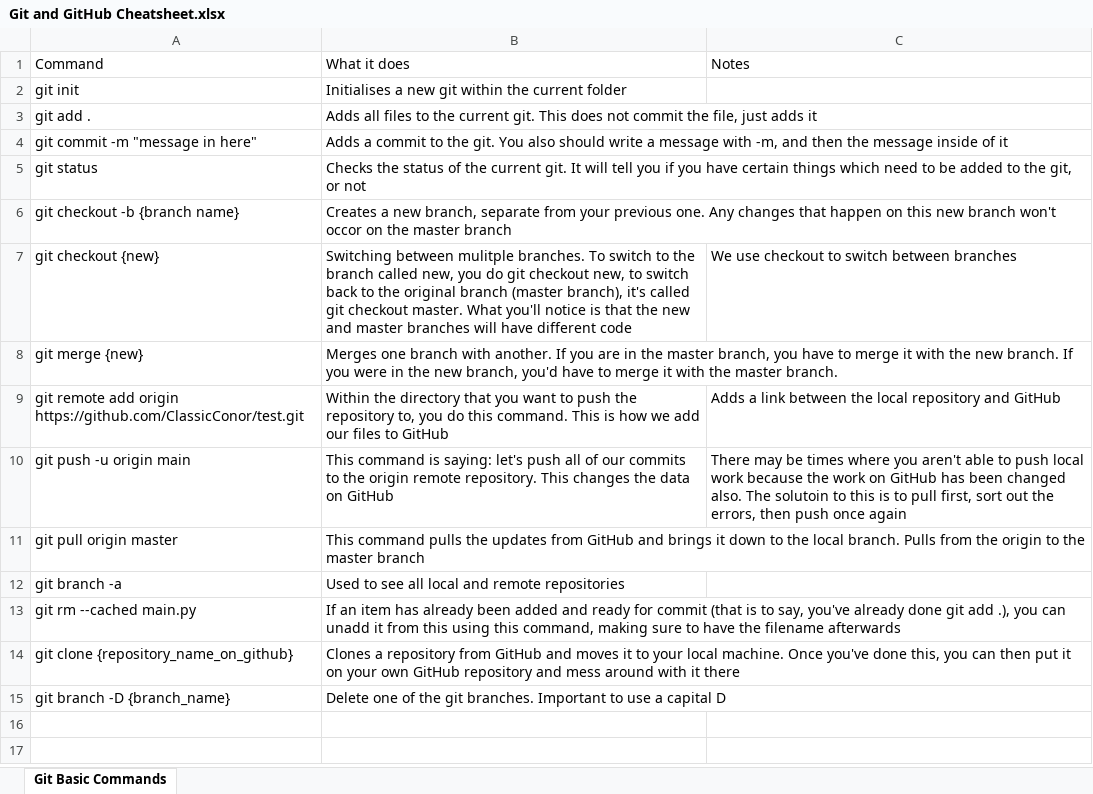
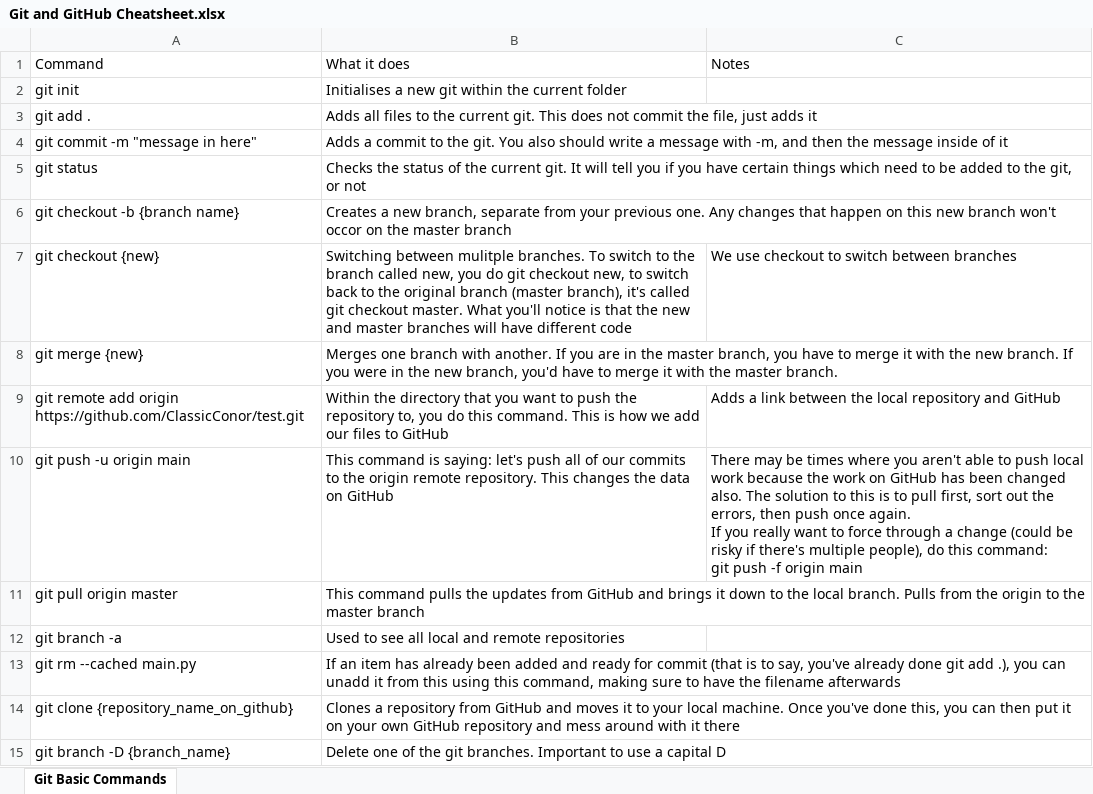
Before and after one commit to ClassicConor/ProgrammingCheatsheets, an Excel workbook: Git and GitHub Cheatsheet.xlsx, sheet Git Basic Commands, drawn as a sheet; values as stored, in another font and other column widths than the file's, no borders; table styles not drawn; ↵ is a line break in a cell; the diff names each change by its address in the sheet, - before the commit and + after, or states it on an @@ line.

```diff
--- a/Git and GitHub Cheatsheet.xlsx (sheet Git Basic Commands)
+++ b/Git and GitHub Cheatsheet.xlsx (sheet Git Basic Commands)
-C10: …also. The solutoin to this is to pull first, sort out the errors, then push once again
+C10: …also. The solution to this is to pull first, sort out the errors, then push once again. ↵ If you really want to force through a change (could be risky if there's multiple people), do this command: ↵ git push -f origin main
```
Also changed, not shown: Java Cheatsheat.xlsx, SQL Cheatsheet.xlsx, 2 other files.
